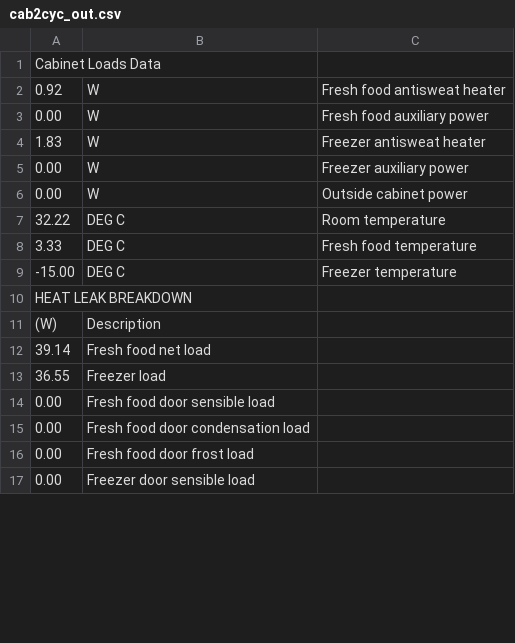
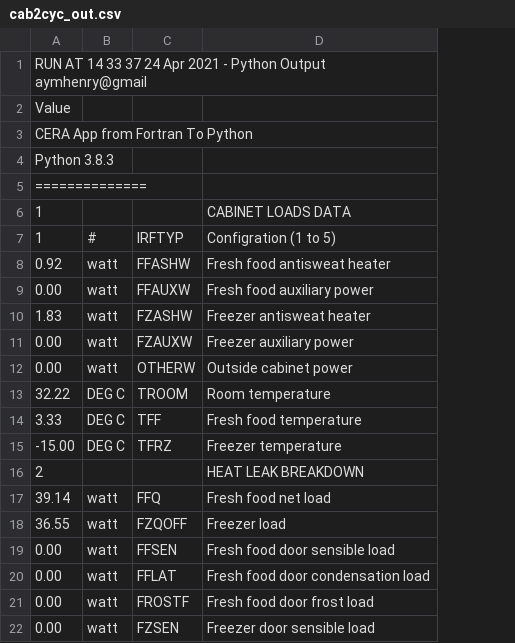
Before and after one commit to aymhenry/Python_CERA, a CSV file: data/cab2cyc_out.csv, drawn as a sheet; only a part is shown; removed rows and columns are numbered as before the commit, all else as after; the diff covers the shown part only; the diff names each change by its address in the sheet, - before the commit and + after, or states it on an @@ line.

```diff
--- a/data/cab2cyc_out.csv
+++ b/data/cab2cyc_out.csv
+column B, rows 8-15: watt | watt | watt | watt | watt | DEG C | DEG C | DEG C; rows 17-22: all watt
+column C, rows 8-15: FFASHW | FFAUXW | FZASHW | FZAUXW | OTHERW | TROOM | TFF | TFRZ; rows 17-22: FFQ | FZQOFF | FFSEN | FFLAT | FROSTF | FZSEN
-column C, rows 2-9: Fresh food antisweat heater | Fresh food auxiliary power | Freezer antisweat heater | Freezer auxiliary power | Outside cabinet power | Room temperature | Fresh food temperature | Freezer temperature
-A1: Cabinet Loads Data
+A1: RUN AT 14 33 37 24 Apr 2021 - Python Output aymhenry@gmail
+row 2: Value
+row 3: CERA App from Fortran To Python
+row 4: Python 3.8.3
+row 5: ==============
+row 6: 1 |  |  | CABINET LOADS DATA
+row 7: 1 | # | IRFTYP | Configration (1 to 5)
-D8: W
+D8: Fresh food antisweat heater
-D9: W
+D9: Fresh food auxiliary power
-D10: W
+D10: Freezer antisweat heater
-D11: W
+D11: Freezer auxiliary power
-D12: W
+D12: Outside cabinet power
-D13: DEG C
+D13: Room temperature
-D14: DEG C
+D14: Fresh food temperature
-D15: DEG C
+D15: Freezer temperature
-row 10: HEAT LEAK BREAKDOWN
-row 11: (W) | Description
+row 16: 2 |  |  | HEAT LEAK BREAKDOWN
```
Also changed, not shown: 26 removed rows elsewhere in this file, cycle_out.csv, data/cab_out.csv, 18 other files.
